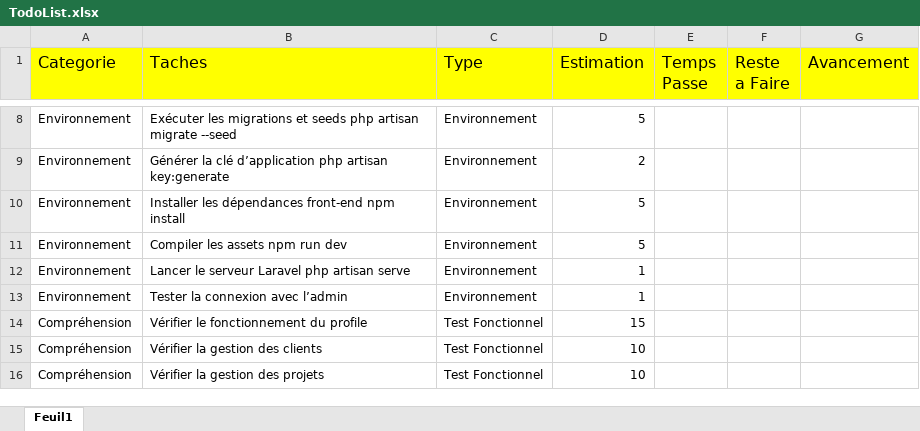
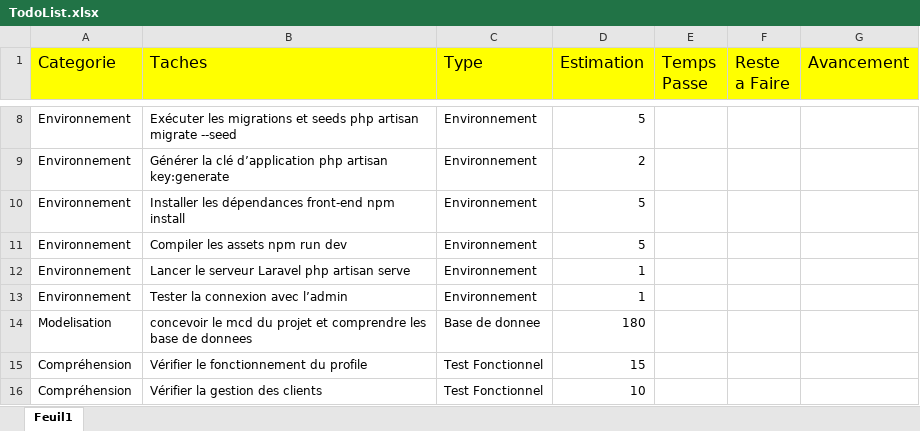
Before and after one commit to ismaelBlaise/Evaluation-CRM-Laravel, an Excel workbook: utils/todo/TodoList.xlsx, sheet Feuil1, drawn as a sheet; only a part is shown, gaps mark what is left out; the shorter side is filled out with more unchanged rows; values as stored, in another font and other column widths than the file's, no borders; the diff covers the shown part only; the diff names each change by its address in the sheet, - before the commit and + after, or states it on an @@ line.

```diff
--- a/utils/todo/TodoList.xlsx (sheet Feuil1)
+++ b/utils/todo/TodoList.xlsx (sheet Feuil1)
+row 14: Modelisation | concevoir le mcd du projet et comprendre les base de donnees | Base de donnee | 180
```
Also changed, not shown: 22 added rows and 1 removed row elsewhere in this sheet.
